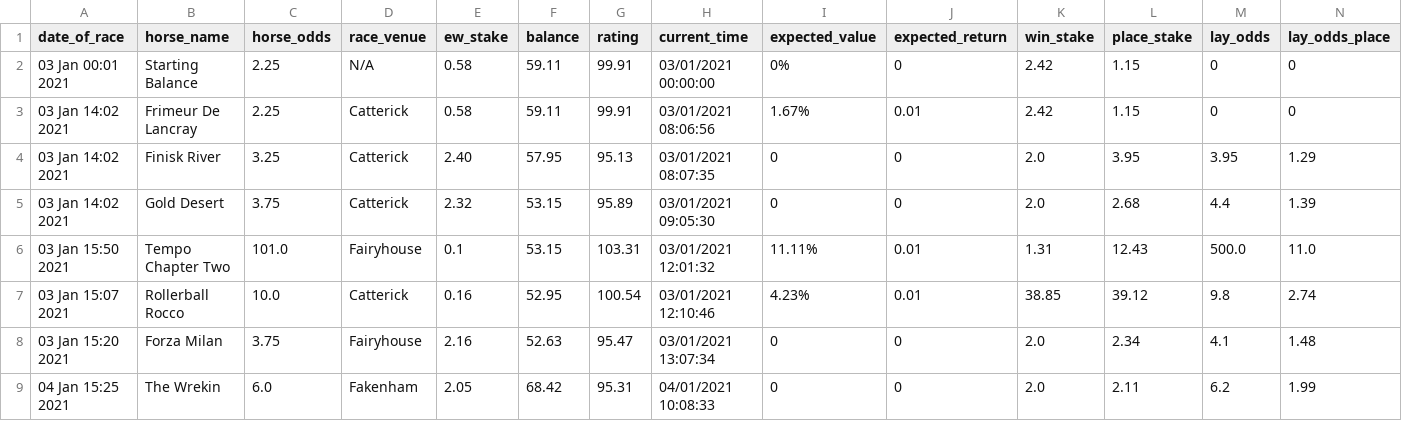
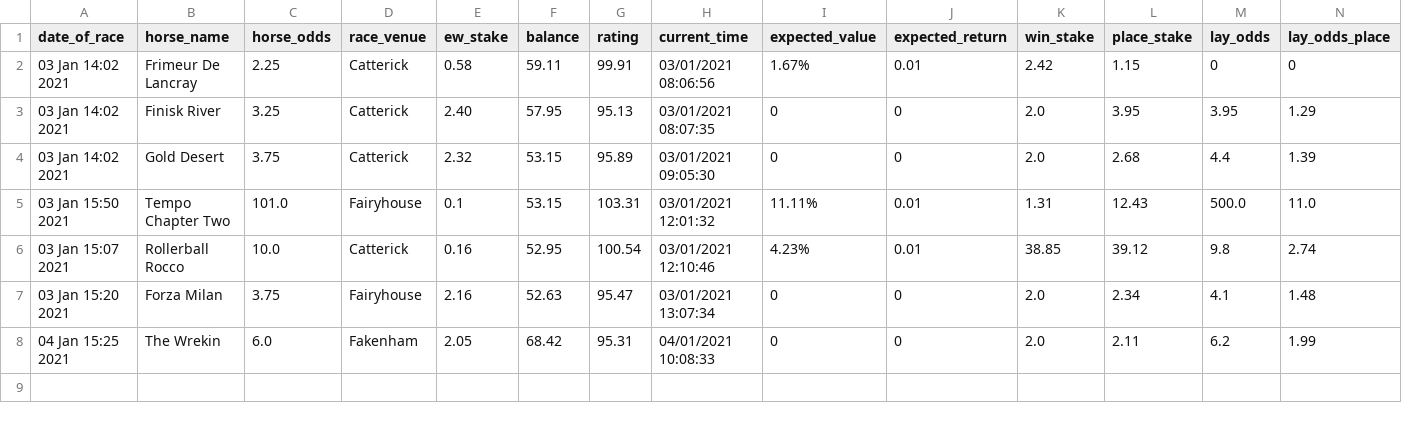
Before and after one commit to tom-pollak/each-way-matcher, a CSV file: returns/returns.csv, drawn as a sheet; only a part is shown; rows hold the shown columns only; the diff names each change by its address in the sheet, - before the commit and + after, or states it on an @@ line.

```diff
--- a/returns/returns.csv
+++ b/returns/returns.csv
-row 2: 03 Jan 00:01 2021 | Starting Balance | 2.25 | N/A | 0.58 | 59.11 | 99.91 | 03/01/2021 00:00:00 | 0% | 0 | 2.42 | 1.15 | 0 | 0
```
Also changed, not shown: 2 other files.
